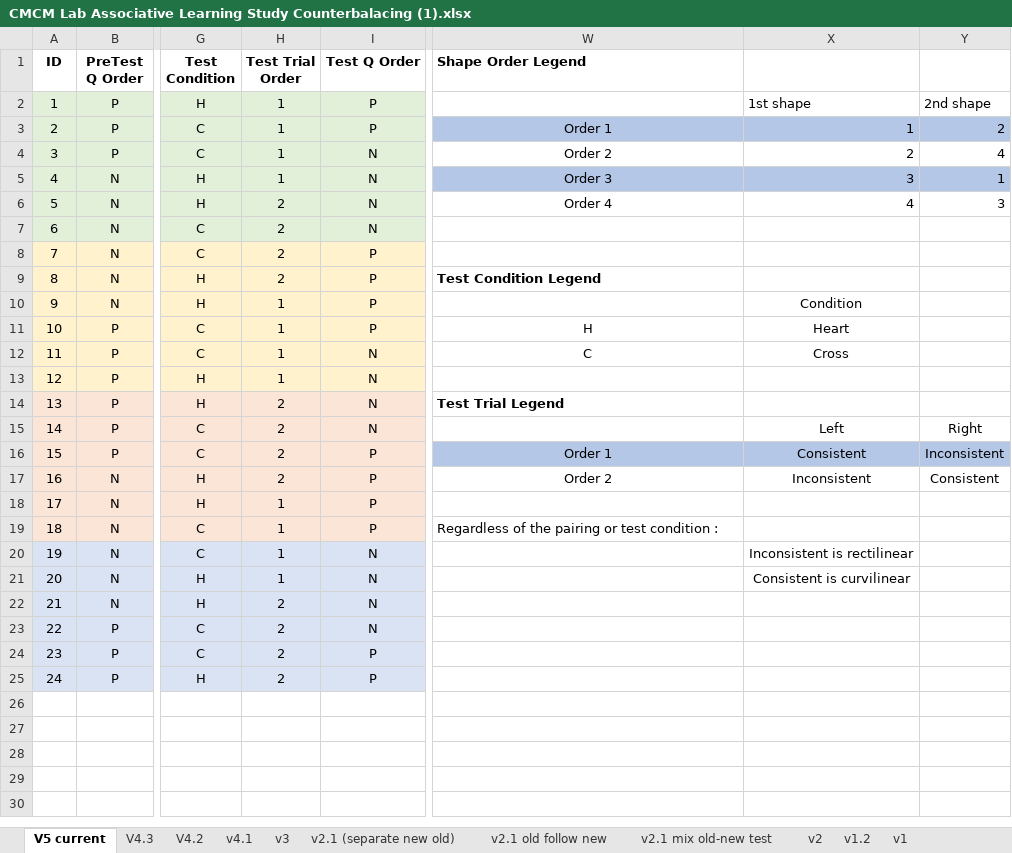
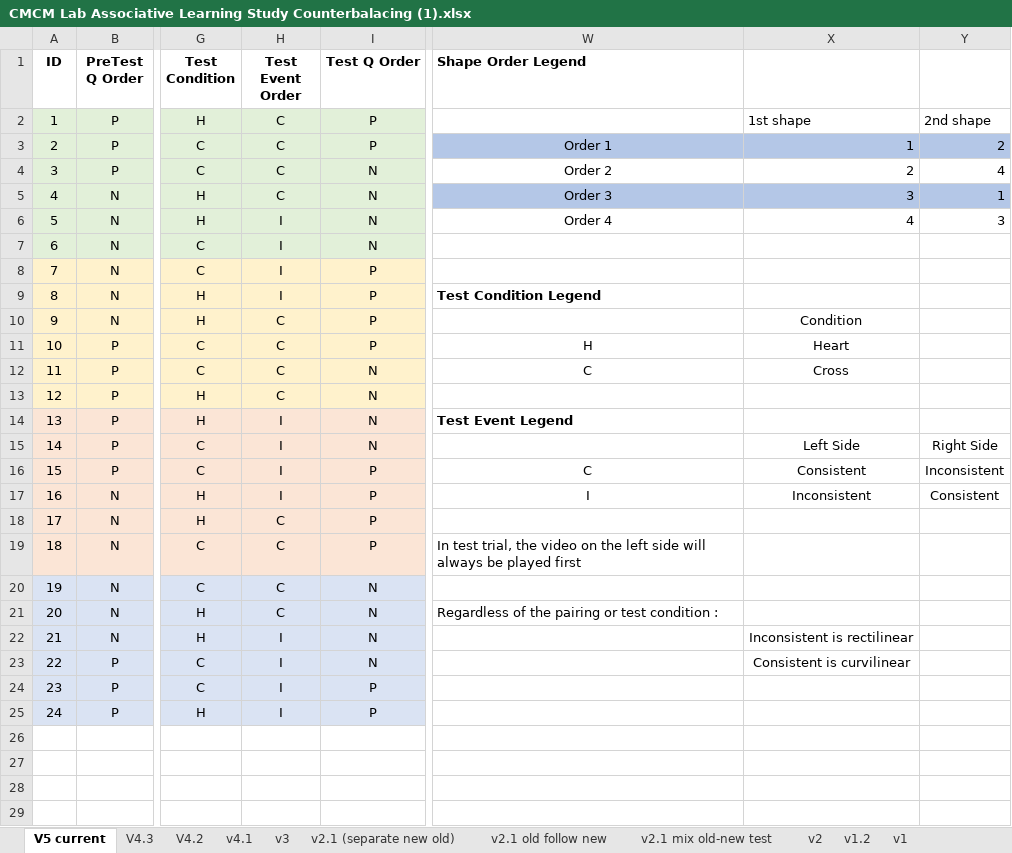
Before and after one commit to JMiao2/CMCM-JM-Project, an Excel workbook: CMCM Lab Associative Learning Study Counterbalacing (1).xlsx, sheet V5 current, drawn as a sheet; only a part is shown, gaps mark what is left out; the shorter side is filled out with more unchanged rows; values as stored, in another font and other column widths than the file's, no borders; the diff names each change by its address in the sheet, - before the commit and + after, or states it on an @@ line.

```diff
--- a/CMCM Lab Associative Learning Study Counterbalacing (1).xlsx (sheet V5 current)
+++ b/CMCM Lab Associative Learning Study Counterbalacing (1).xlsx (sheet V5 current)
-H1: Test Trial Order
+H1: Test Event Order
-H2:H5 (Test Event Order): 1
+H2:H5 (Test Event Order): C
-H6:H9 (Test Event Order): 2
+H6:H9 (Test Event Order): I
-H10:H13 (Test Event Order): 1
+H10:H13 (Test Event Order): C
-H14:H17 (Test Event Order): 2
+H14:H17 (Test Event Order): I
-W14 (Shape Order Legend): Test Trial Legend
+W14 (Shape Order Legend): Test Event Legend
-X15: Left
+X15: Left Side
-Y15: Right
+Y15: Right Side
-W16 (Shape Order Legend): Order 1
+W16 (Shape Order Legend): C
-W16:Y16 fill: #B4C7E7
+W16:Y16 fill: none
-W17 (Shape Order Legend): Order 2
+W17 (Shape Order Legend): I
-H18:H21 (Test Event Order): 1
+H18:H21 (Test Event Order): C
-W19 (Shape Order Legend): Regardless of the pairing or test condition :
+W19 (Shape Order Legend): In test trial, the video on the left side will always be played first
-X20: Inconsistent is rectilinear
+X20: (empty)
-W21 (Shape Order Legend): (empty)
+W21 (Shape Order Legend): Regardless of the pairing or test condition :
-X21: Consistent is curvilinear
+X21: (empty)
-H22:H25 (Test Event Order): 2
+H22:H25 (Test Event Order): I
-X22: (empty)
+X22: Inconsistent is rectilinear
-X23: (empty)
+X23: Consistent is curvilinear
```
Also changed, not shown: 1 other file.
